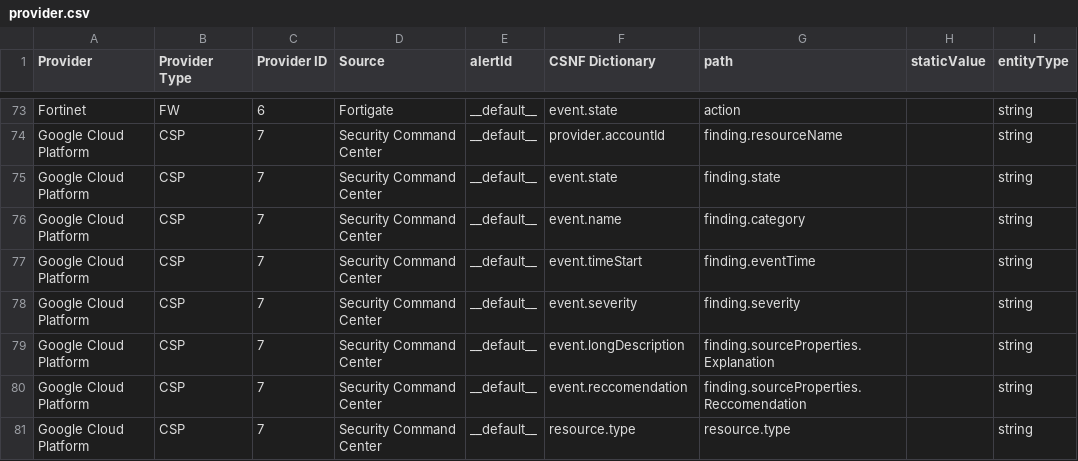
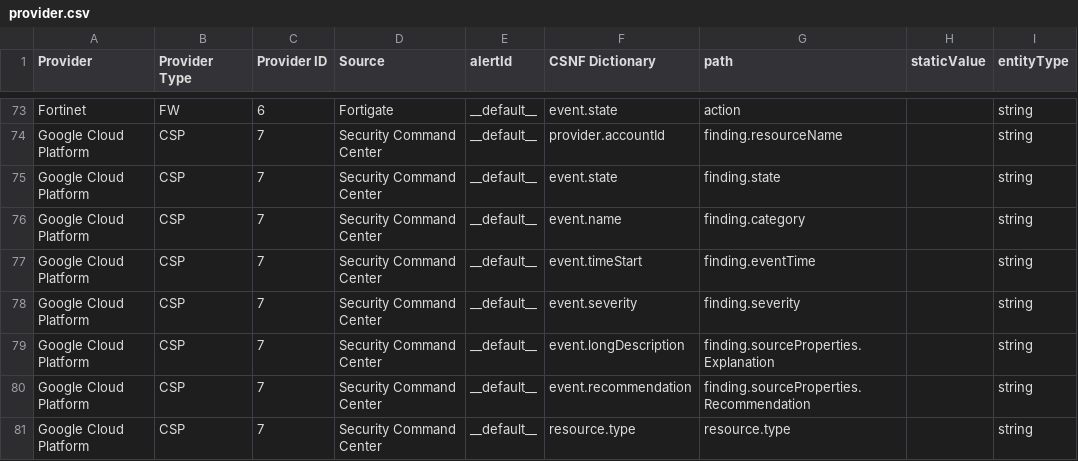
Before and after one commit to onug/csnf, a CSV file: mappings/provider.csv, drawn as a sheet; only a part is shown, gaps mark what is left out.

Commit message:
Mistyped the recommendation field, thanks unit tests

```diff
--- a/mappings/provider.csv
+++ b/mappings/provider.csv
@@ -79,3 +79,3 @@ Google Cloud Platform,CSP,7,Security Command Center,__default__,event.severity,f
 Google Cloud Platform,CSP,7,Security Command Center,__default__,event.longDescription,finding.sourceProperties.Explanation,,string
-Google Cloud Platform,CSP,7,Security Command Center,__default__,event.reccomendation,finding.sourceProperties.Reccomendation,,string
+Google Cloud Platform,CSP,7,Security Command Center,__default__,event.recommendation,finding.sourceProperties.Recommendation,,string
 Google Cloud Platform,CSP,7,Security Command Center,__default__,resource.type,resource.type,,string
```
